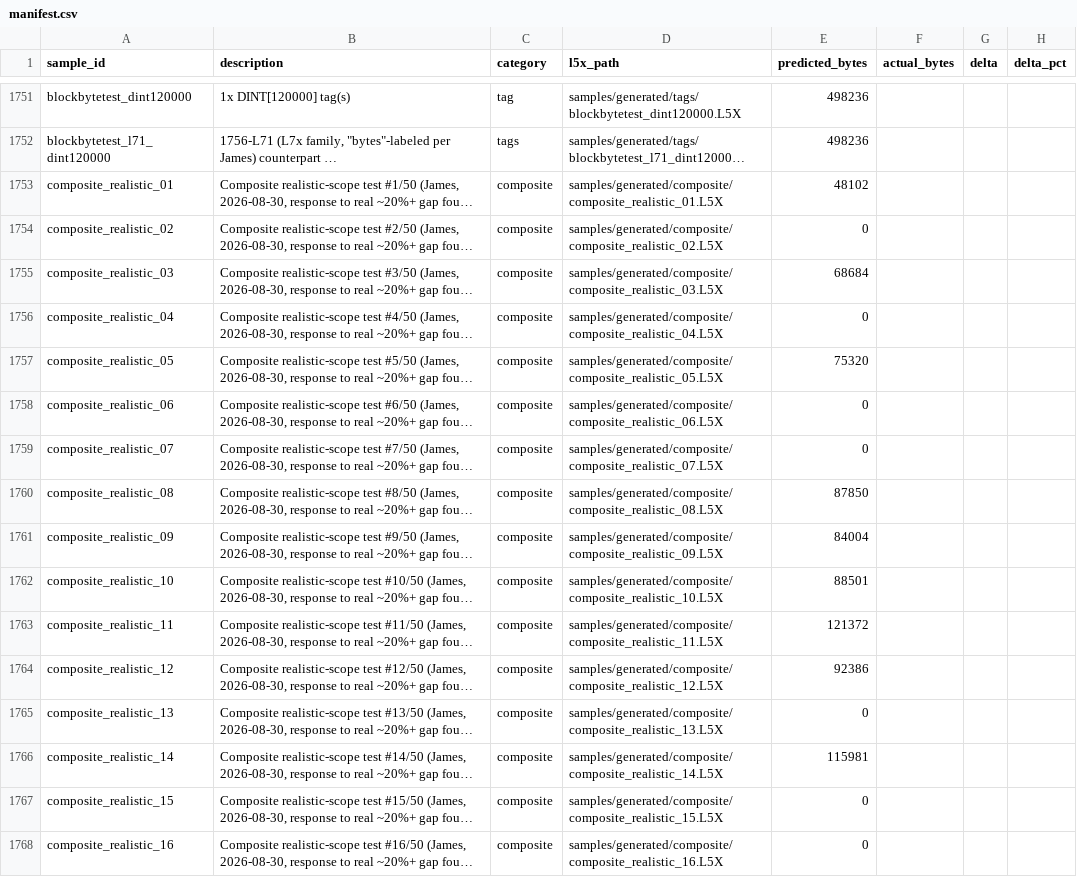
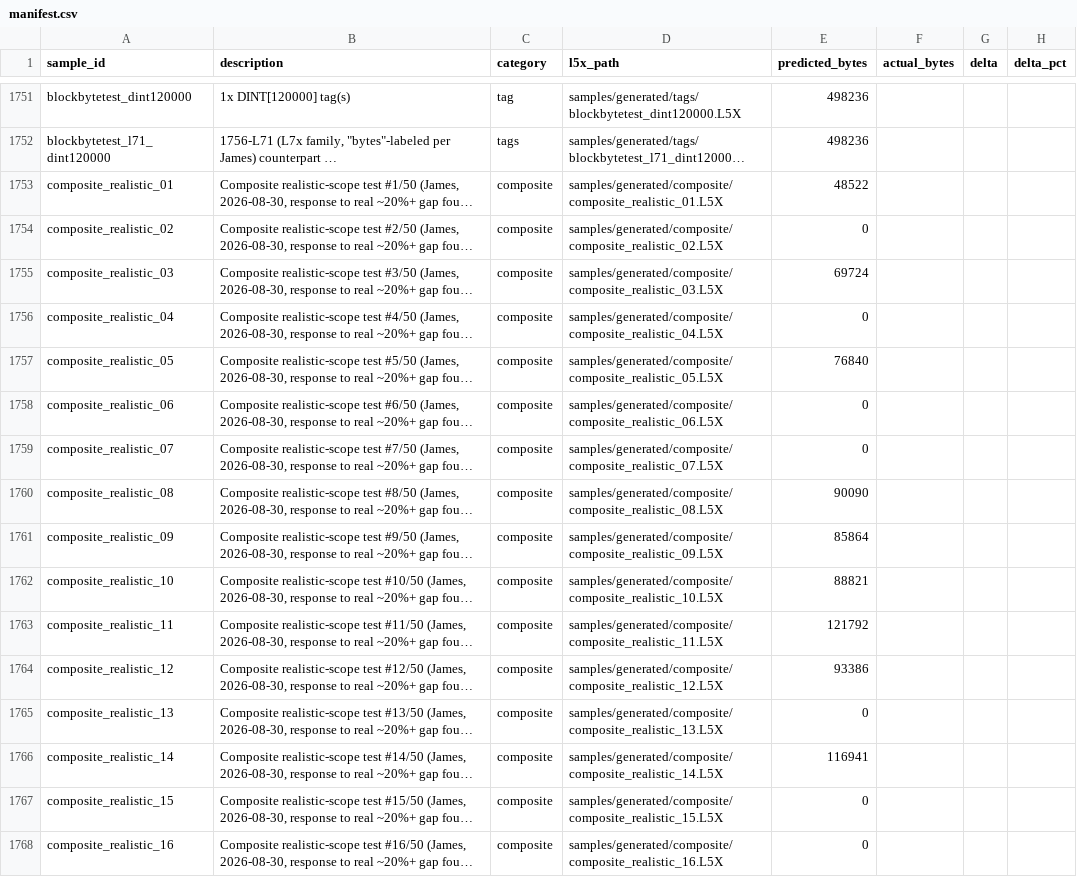
Before and after one commit to jholm90/logixMemoryMap, a CSV file: samples/manifest.csv, drawn as a sheet; only a part is shown, gaps mark what is left out; long unchanged cells end in …; the diff covers the shown part only; the diff names each change by its address in the sheet, - before the commit and + after, or states it on an @@ line.

```diff
--- a/samples/manifest.csv
+++ b/samples/manifest.csv
-E1753 (predicted_bytes): 48102
+E1753 (predicted_bytes): 48522
-E1755 (predicted_bytes): 68684
+E1755 (predicted_bytes): 69724
-E1757 (predicted_bytes): 75320
+E1757 (predicted_bytes): 76840
-E1760 (predicted_bytes): 87850
+E1760 (predicted_bytes): 90090
-E1761 (predicted_bytes): 84004
+E1761 (predicted_bytes): 85864
-E1762 (predicted_bytes): 88501
+E1762 (predicted_bytes): 88821
-E1763 (predicted_bytes): 121372
+E1763 (predicted_bytes): 121792
-E1764 (predicted_bytes): 92386
+E1764 (predicted_bytes): 93386
-E1766 (predicted_bytes): 115981
+E1766 (predicted_bytes): 116941
```
Also changed, not shown: 17 edited cells elsewhere in this file, 51 other files.
